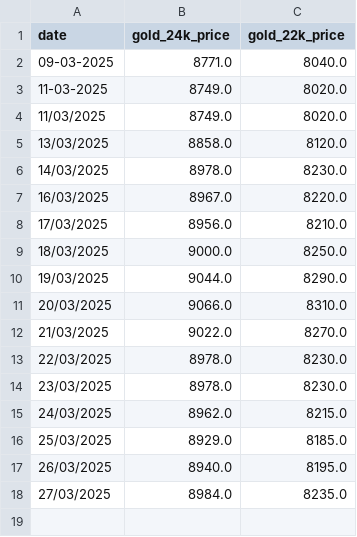
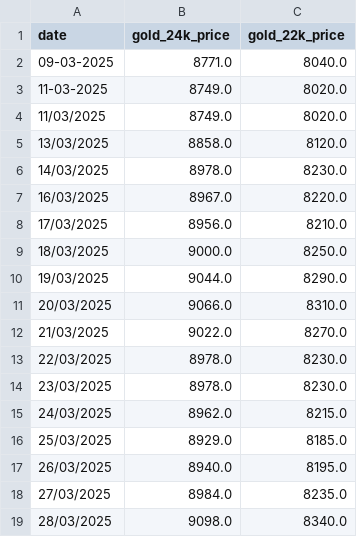
Before and after one commit to senthilkumarimuth/metrices, a CSV file: data/gold_price_data.csv, drawn as a sheet.

Commit message:
Update gold price data with new entry for March 28, 2025, and enhance gold price trend visualization by improving date formatting and layout adjustments. Restore full Nifty 50 symbols list in the get_nifty50_symbols function.

```diff
--- a/data/gold_price_data.csv
+++ b/data/gold_price_data.csv
@@ -18 +18,2 @@ date,gold_24k_price,gold_22k_price
 27/03/2025,8984.0,8235.0
+28/03/2025,9098.0,8340.0
```
Also changed, not shown: 3 other files.
